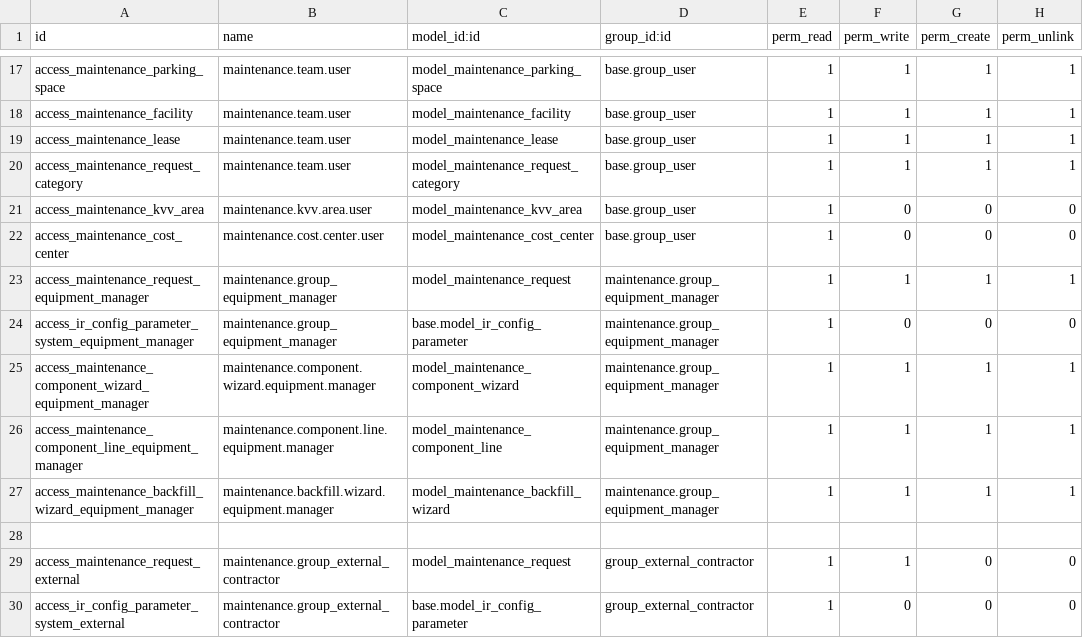
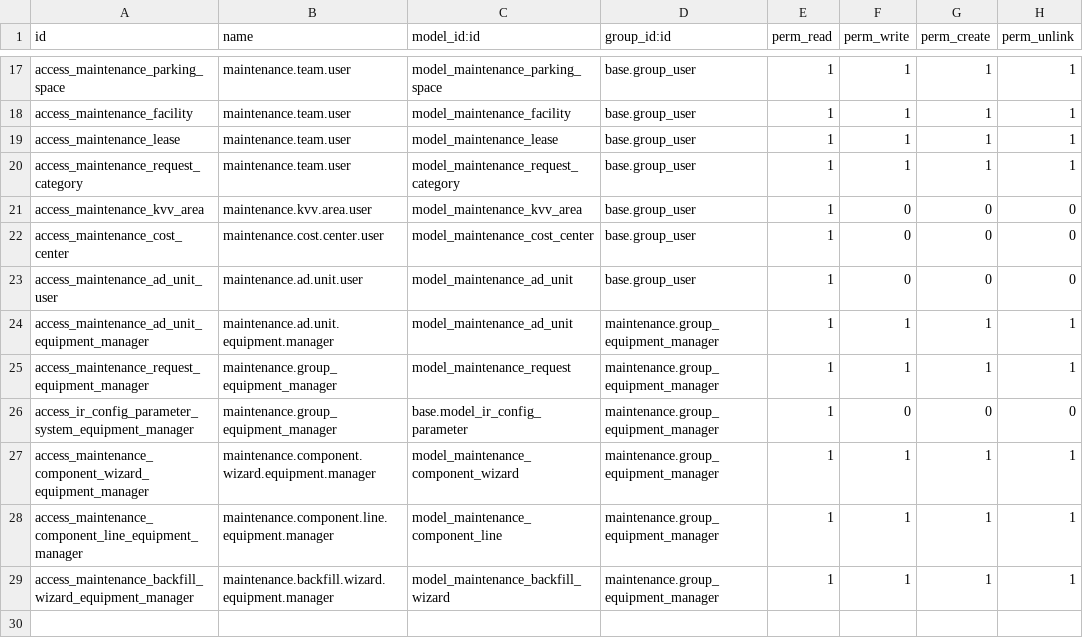
Before and after one commit to Bostads-AB-Mimer/onecore-odoo, a CSV file: onecore_maintenance_extension/security/ir.model.access.csv, drawn as a sheet; only a part is shown, gaps mark what is left out; the shorter side is filled out with more unchanged rows; the diff names each change by its address in the sheet, - before the commit and + after, or states it on an @@ line.

```diff
--- a/onecore_maintenance_extension/security/ir.model.access.csv
+++ b/onecore_maintenance_extension/security/ir.model.access.csv
+row 23: access_maintenance_ad_unit_user | maintenance.ad.unit.user | model_maintenance_ad_unit | base.group_user | 1 | 0 | 0 | 0
+row 24: access_maintenance_ad_unit_equipment_manager | maintenance.ad.unit.equipment.manager | model_maintenance_ad_unit | maintenance.group_equipment_manager | 1 | 1 | 1 | 1
```
Also changed, not shown: 19 other files.
